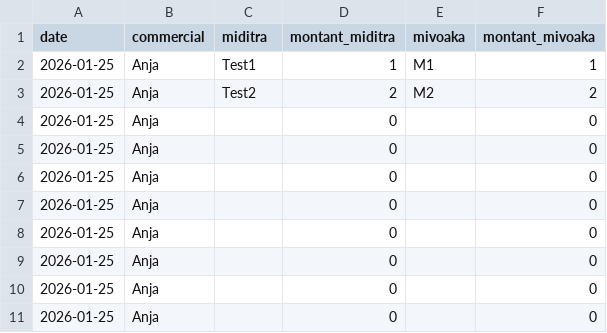
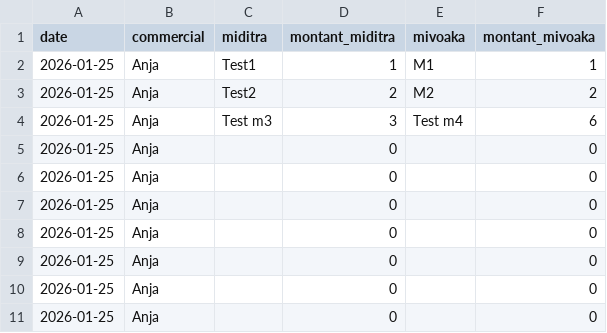
Before and after one commit to Anja200503/mdftxt, a CSV file: 2026-01-25_Anja.csv, drawn as a sheet.

Commit message:
update csv

```diff
--- a/2026-01-25_Anja.csv
+++ b/2026-01-25_Anja.csv
@@ -3,3 +3,3 @@ date,commercial,miditra,montant_miditra,mivoaka,montant_mivoaka
 "2026-01-25","Anja","Test2 ",2,"M2",2
-"2026-01-25","Anja","",0,"",0
+"2026-01-25","Anja","Test m3",3,"Test m4 ",6
 "2026-01-25","Anja","",0,"",0
```
